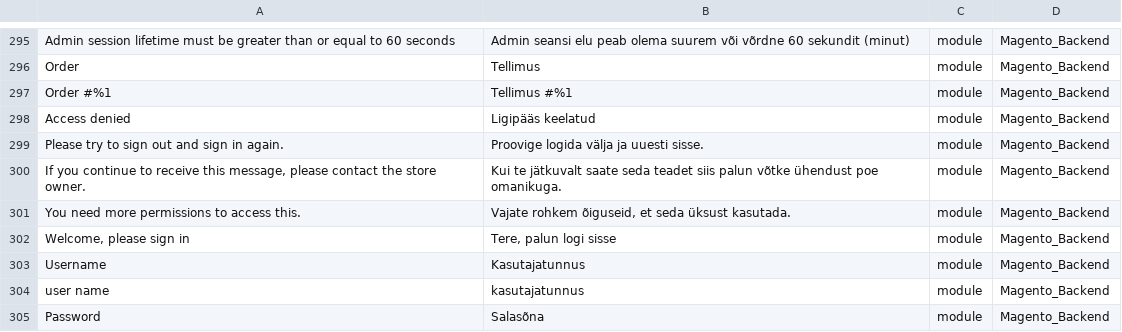
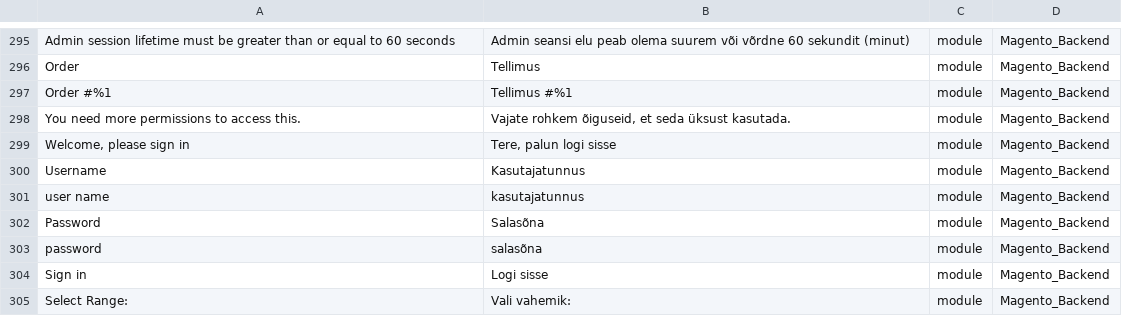
Before and after one commit to Magento2Translations/language_et_ee, a CSV file: et_EE.csv, drawn as a sheet; only a part is shown, gaps mark what is left out; the shorter side is filled out with more unchanged rows.

```diff
--- a/et_EE.csv
+++ b/et_EE.csv
@@ -297,5 +297,2 @@ Order,Tellimus,module,Magento_Backend
 "Order #%1","Tellimus #%1",module,Magento_Backend
-"Access denied","Ligipääs keelatud",module,Magento_Backend
-"Please try to sign out and sign in again.","Proovige logida välja ja uuesti sisse.",module,Magento_Backend
-"If you continue to receive this message, please contact the store owner.","Kui te jätkuvalt saate seda teadet siis palun võtke ühendust poe omanikuga.",module,Magento_Backend
 "You need more permissions to access this.","Vajate rohkem õiguseid, et seda üksust kasutada.",module,Magento_Backend
```
Also changed, not shown: 1 other file.
